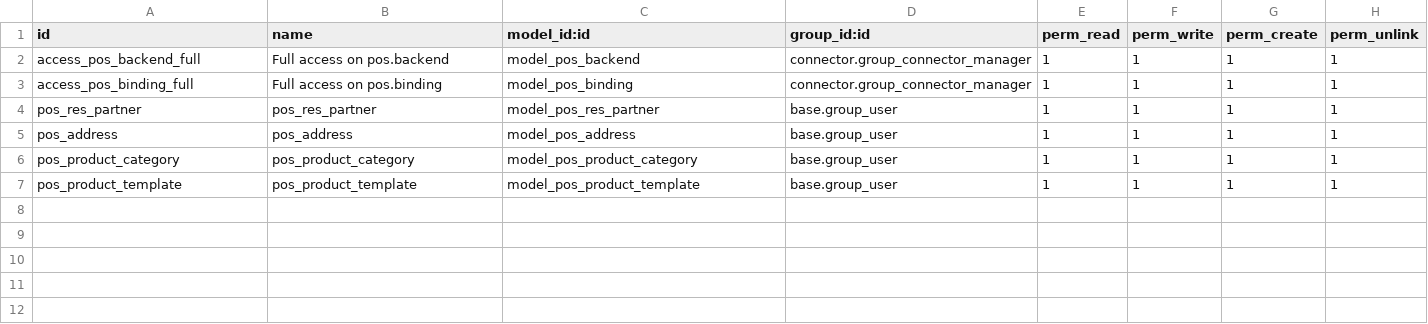
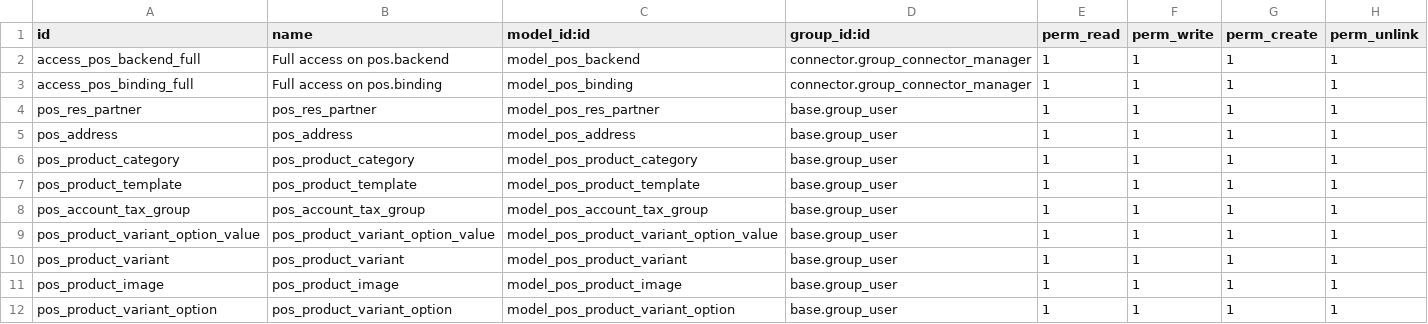
Before and after one commit to hcmut-odoo/connector_pos, a CSV file: security/ir.model.access.csv, drawn as a sheet.

```diff
--- a/security/ir.model.access.csv
+++ b/security/ir.model.access.csv
@@ -7 +7,6 @@ pos_product_category,pos_product_category,model_pos_product_category,base.group_
 pos_product_template,pos_product_template,model_pos_product_template,base.group_user,1,1,1,1
+pos_account_tax_group,pos_account_tax_group,model_pos_account_tax_group,base.group_user,1,1,1,1
+pos_product_variant_option_value,pos_product_variant_option_value,model_pos_product_variant_option_value,base.group_user,1,1,1,1
+pos_product_variant,pos_product_variant,model_pos_product_variant,base.group_user,1,1,1,1
+pos_product_image,pos_product_image,model_pos_product_image,base.group_user,1,1,1,1
+pos_product_variant_option,pos_product_variant_option,model_pos_product_variant_option,base.group_user,1,1,1,1
```
Also changed, not shown: 13 other files.
